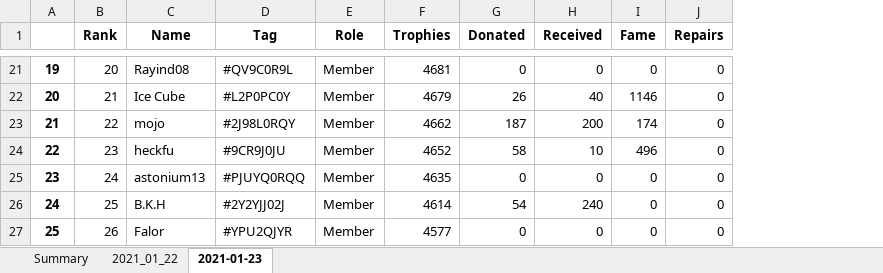
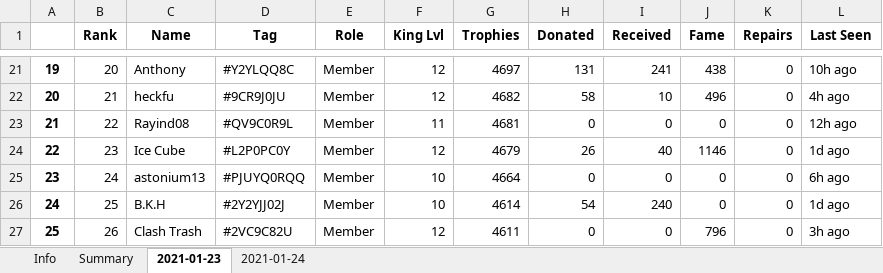
Before and after one commit to ngt1986/Projects, an Excel workbook: Clash Royale Clan Manager/clash_nasty_backup.xlsx, sheet 2021-01-23, drawn as a sheet; only a part is shown, gaps mark what is left out; values as stored, in another font and other column widths than the file's, no borders; addresses are those after the commit; the diff covers the shown part only; the diff names each change by its address in the sheet, - before the commit and + after, or states it on an @@ line.

```diff
--- a/Clash Royale Clan Manager/clash_nasty_backup.xlsx (sheet 2021-01-23)
+++ b/Clash Royale Clan Manager/clash_nasty_backup.xlsx (sheet 2021-01-23)
-sheet tab: 2021_01_22
+sheet tab: Info
+sheet tab: 2021-01-24
+column F (King Lvl), rows 21-27: 12 | 12 | 11 | 12 | 10 | 10 | 12
+column L (Last Seen), rows 21-27: 10h ago | 4h ago | 12h ago | 1d ago | 6h ago | 1d ago | 3h ago
-C21 (Name): Rayind08
+C21 (Name): Anthony
-D21 (Tag): #QV9C0R9L
+D21 (Tag): #Y2YLQQ8C
-G21 (Trophies): 4681
+G21 (Trophies): 4697
-H21 (Donated): 0
+H21 (Donated): 131
-I21 (Received): 0
+I21 (Received): 241
-J21 (Fame): 0
+J21 (Fame): 438
-C22 (Name): Ice Cube
+C22 (Name): heckfu
-D22 (Tag): #L2P0PC0Y
+D22 (Tag): #9CR9J0JU
-G22 (Trophies): 4679
+G22 (Trophies): 4682
-H22 (Donated): 26
+H22 (Donated): 58
-I22 (Received): 40
+I22 (Received): 10
-J22 (Fame): 1146
+J22 (Fame): 496
-C23 (Name): mojo
+C23 (Name): Rayind08
-D23 (Tag): #2J98L0RQY
+D23 (Tag): #QV9C0R9L
-G23 (Trophies): 4662
+G23 (Trophies): 4681
-H23 (Donated): 187
+H23 (Donated): 0
-I23 (Received): 200
+I23 (Received): 0
-J23 (Fame): 174
+J23 (Fame): 0
-C24 (Name): heckfu
+C24 (Name): Ice Cube
-D24 (Tag): #9CR9J0JU
+D24 (Tag): #L2P0PC0Y
-G24 (Trophies): 4652
+G24 (Trophies): 4679
-H24 (Donated): 58
+H24 (Donated): 26
-I24 (Received): 10
+I24 (Received): 40
-J24 (Fame): 496
+J24 (Fame): 1146
-G25 (Trophies): 4635
+G25 (Trophies): 4664
-C27 (Name): Falor
+C27 (Name): Clash Trash
-D27 (Tag): #YPU2QJYR
+D27 (Tag): #2VC9C82U
-G27 (Trophies): 4577
+G27 (Trophies): 4611
-J27 (Fame): 0
+J27 (Fame): 796
```
Also changed, not shown: 2 added rows, 2 removed rows, 62 edited cells and row numbers in column A elsewhere in this sheet, sheet Summary, Clash Royale Clan Manager/clash_nasty.xlsx, 3 other files.
